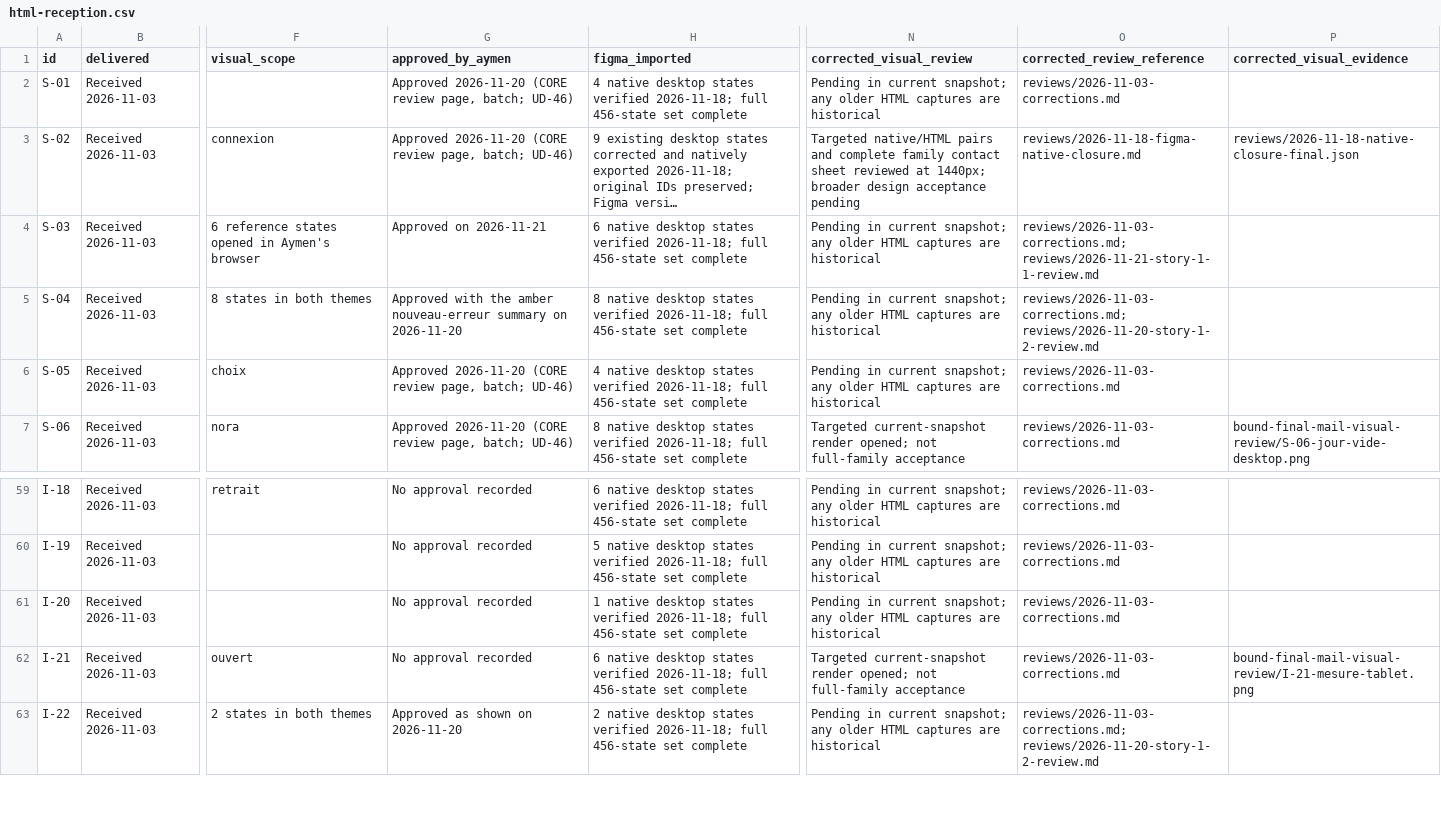
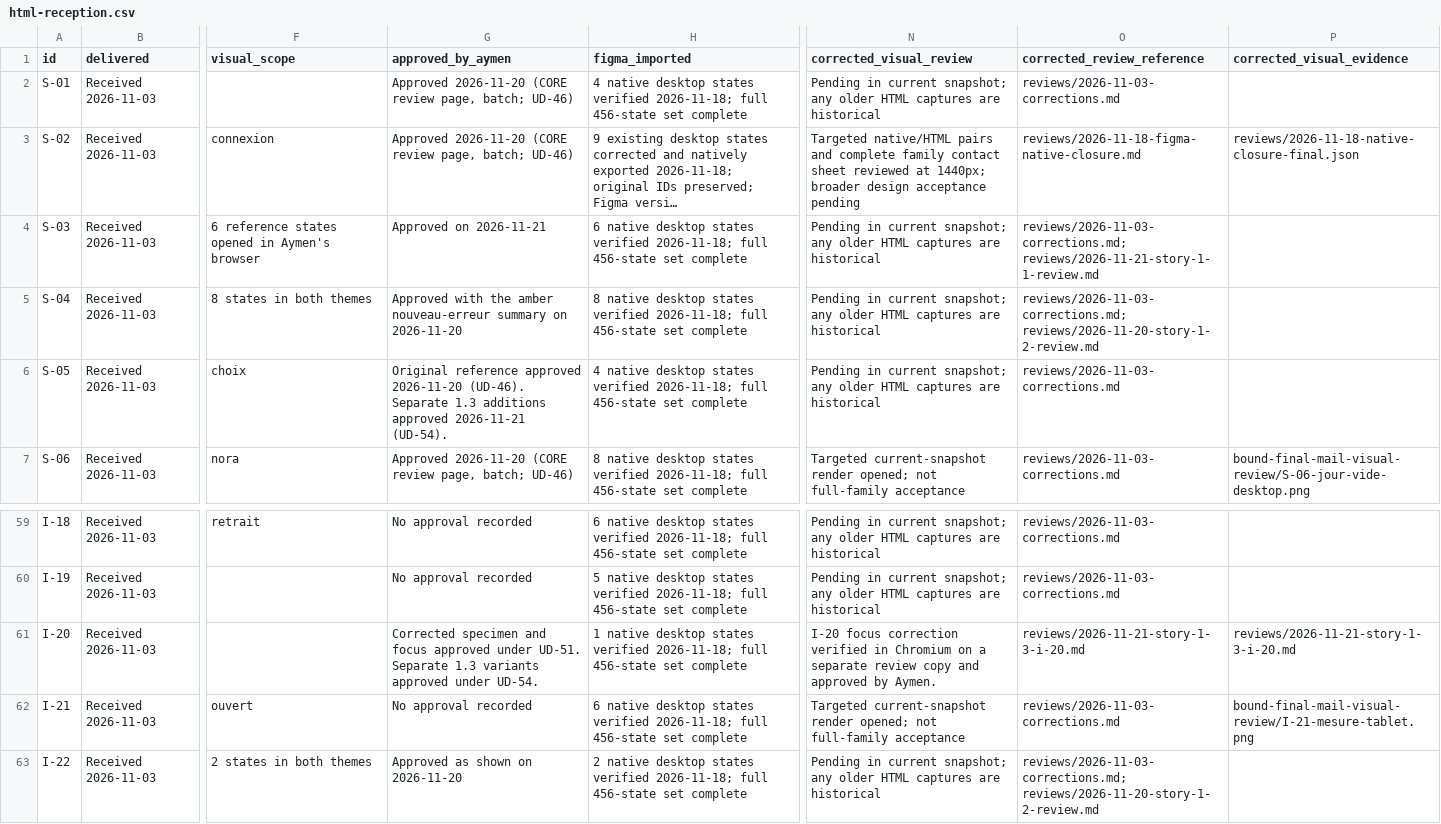
Before and after one commit to Aymenchaghoub/etaye, a CSV file: docs/design/html-reception.csv, drawn as a sheet; only a part is shown, gaps mark what is left out; long unchanged cells end in …; the diff names each change by its address in the sheet, - before the commit and + after, or states it on an @@ line.

```diff
--- a/docs/design/html-reception.csv
+++ b/docs/design/html-reception.csv
-G6 (approved_by_aymen): Approved 2026-11-20 (CORE review page, batch; UD-46)
+G6 (approved_by_aymen): Original reference approved 2026-11-20 (UD-46). Separate 1.3 additions approved 2026-11-21 (UD-54).
-G61 (approved_by_aymen): No approval recorded
+G61 (approved_by_aymen): Corrected specimen and focus approved under UD-51. Separate 1.3 variants approved under UD-54.
-N61 (corrected_visual_review): Pending in current snapshot; any older HTML captures are historical
+N61 (corrected_visual_review): I-20 focus correction verified in Chromium on a separate review copy and approved by Aymen.
-O61 (corrected_review_reference): reviews/2026-11-03-corrections.md
+O61 (corrected_review_reference): reviews/2026-11-21-story-1-3-i-20.md
-P61 (corrected_visual_evidence): (empty)
+P61 (corrected_visual_evidence): reviews/2026-11-21-story-1-3-i-20.md
```
Also changed, not shown: docs/design/coverage.csv, 58 other files.
